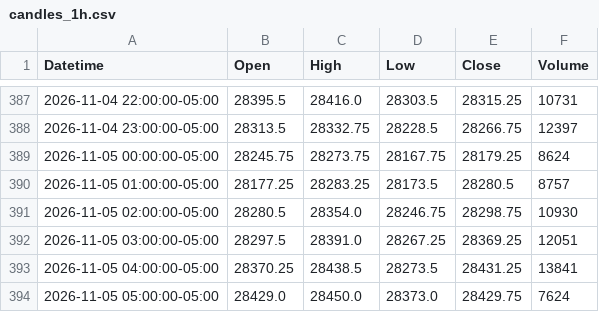
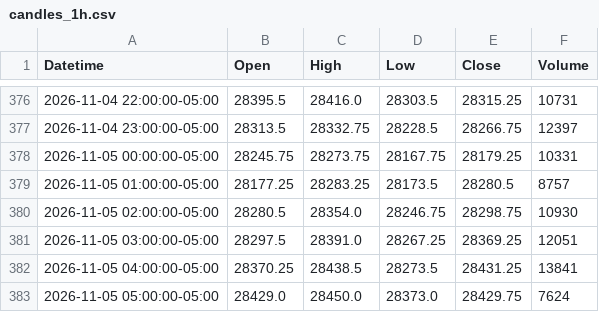
Before and after one commit to jordircp/nq-bias-data, a CSV file: data/latest/candles_1h.csv, drawn as a sheet; only a part is shown, gaps mark what is left out; the diff covers the shown part only.

```diff
--- a/data/latest/candles_1h.csv
+++ b/data/latest/candles_1h.csv
@@ -388,3 +377,3 @@ Datetime,Open,High,Low,Close,Volume
 2026-11-04 23:00:00-05:00,28313.5,28332.75,28228.5,28266.75,12397
-2026-11-05 00:00:00-05:00,28245.75,28273.75,28167.75,28179.25,8624
+2026-11-05 00:00:00-05:00,28245.75,28273.75,28167.75,28179.25,10331
 2026-11-05 01:00:00-05:00,28177.25,28283.25,28173.5,28280.5,8757
```
Also changed, not shown: 11 added rows, 11 removed rows and 3 edited cells elsewhere in this file, data/latest/candles_15m.csv, data/latest/candles_4h.csv, 8 other files.
